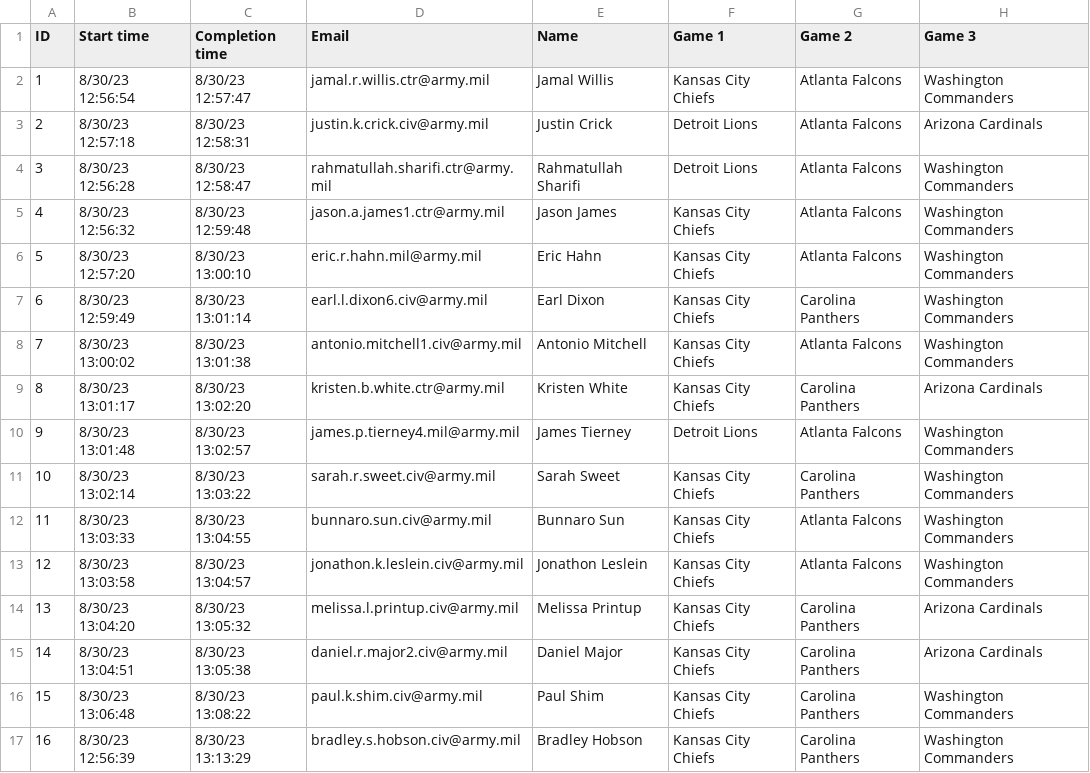
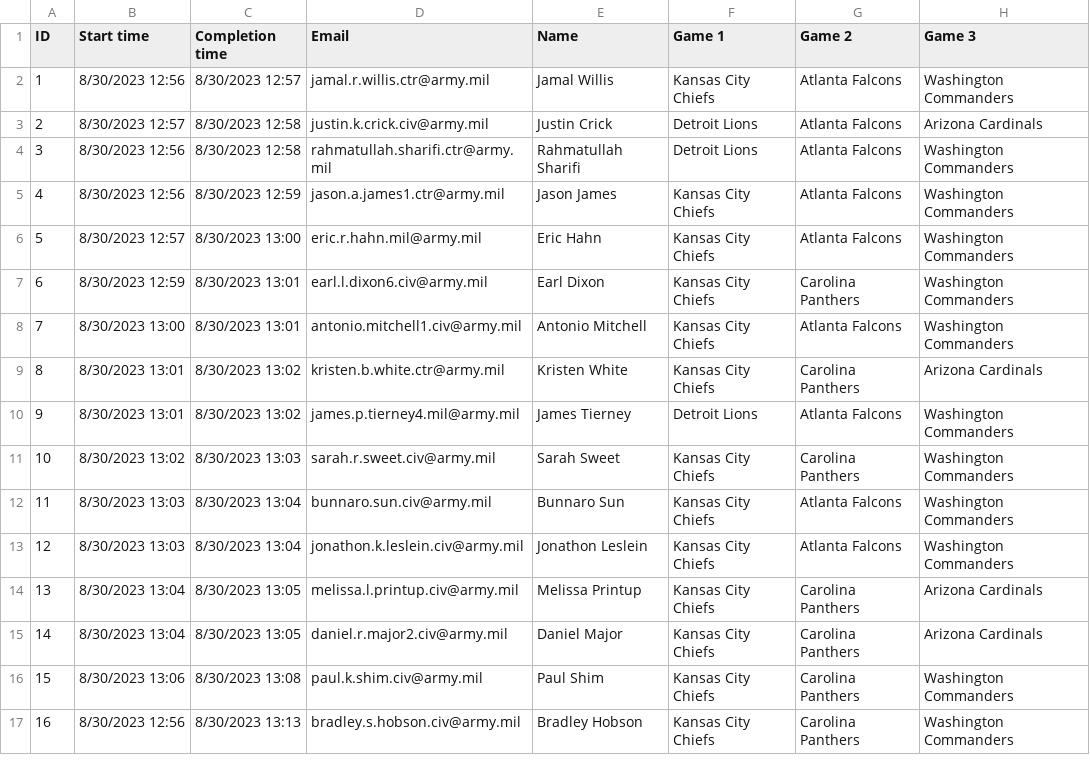
Before and after one commit to danielpballer/2023_NFL_Moneyline_Picks, a CSV file: CSV_Data_Files/2023 NFL Week 1.csv, drawn as a sheet; only a part is shown; the diff covers the shown part only; the diff names each change by its address in the sheet, - before the commit and + after, or states it on an @@ line.

Commit message:
Adding week 1 results

```diff
--- a/CSV_Data_Files/2023 NFL Week 1.csv
+++ b/CSV_Data_Files/2023 NFL Week 1.csv
-B2 (Start time): 8/30/23 12:56:54
+B2 (Start time): 8/30/2023 12:56
-C2 (Completion time): 8/30/23 12:57:47
+C2 (Completion time): 8/30/2023 12:57
-B3 (Start time): 8/30/23 12:57:18
+B3 (Start time): 8/30/2023 12:57
-C3 (Completion time): 8/30/23 12:58:31
+C3 (Completion time): 8/30/2023 12:58
-B4 (Start time): 8/30/23 12:56:28
+B4 (Start time): 8/30/2023 12:56
-C4 (Completion time): 8/30/23 12:58:47
+C4 (Completion time): 8/30/2023 12:58
-B5 (Start time): 8/30/23 12:56:32
+B5 (Start time): 8/30/2023 12:56
-C5 (Completion time): 8/30/23 12:59:48
+C5 (Completion time): 8/30/2023 12:59
-B6 (Start time): 8/30/23 12:57:20
+B6 (Start time): 8/30/2023 12:57
-C6 (Completion time): 8/30/23 13:00:10
+C6 (Completion time): 8/30/2023 13:00
-B7 (Start time): 8/30/23 12:59:49
+B7 (Start time): 8/30/2023 12:59
-C7 (Completion time): 8/30/23 13:01:14
+C7 (Completion time): 8/30/2023 13:01
-B8 (Start time): 8/30/23 13:00:02
+B8 (Start time): 8/30/2023 13:00
-C8 (Completion time): 8/30/23 13:01:38
+C8 (Completion time): 8/30/2023 13:01
-B9 (Start time): 8/30/23 13:01:17
+B9 (Start time): 8/30/2023 13:01
-C9 (Completion time): 8/30/23 13:02:20
+C9 (Completion time): 8/30/2023 13:02
-B10 (Start time): 8/30/23 13:01:48
+B10 (Start time): 8/30/2023 13:01
-C10 (Completion time): 8/30/23 13:02:57
+C10 (Completion time): 8/30/2023 13:02
-B11 (Start time): 8/30/23 13:02:14
+B11 (Start time): 8/30/2023 13:02
-C11 (Completion time): 8/30/23 13:03:22
+C11 (Completion time): 8/30/2023 13:03
-B12 (Start time): 8/30/23 13:03:33
+B12 (Start time): 8/30/2023 13:03
-C12 (Completion time): 8/30/23 13:04:55
+C12 (Completion time): 8/30/2023 13:04
-B13 (Start time): 8/30/23 13:03:58
+B13 (Start time): 8/30/2023 13:03
-C13 (Completion time): 8/30/23 13:04:57
+C13 (Completion time): 8/30/2023 13:04
-B14 (Start time): 8/30/23 13:04:20
+B14 (Start time): 8/30/2023 13:04
-C14 (Completion time): 8/30/23 13:05:32
+C14 (Completion time): 8/30/2023 13:05
-B15 (Start time): 8/30/23 13:04:51
+B15 (Start time): 8/30/2023 13:04
-C15 (Completion time): 8/30/23 13:05:38
+C15 (Completion time): 8/30/2023 13:05
-B16 (Start time): 8/30/23 13:06:48
+B16 (Start time): 8/30/2023 13:06
-C16 (Completion time): 8/30/23 13:08:22
+C16 (Completion time): 8/30/2023 13:08
-B17 (Start time): 8/30/23 12:56:39
+B17 (Start time): 8/30/2023 12:56
-C17 (Completion time): 8/30/23 13:13:29
+C17 (Completion time): 8/30/2023 13:13
```
Also changed, not shown: 150 edited cells elsewhere in this file, docs/CSV_Data_Files/2023 NFL Week 1.csv, 6 other files.
